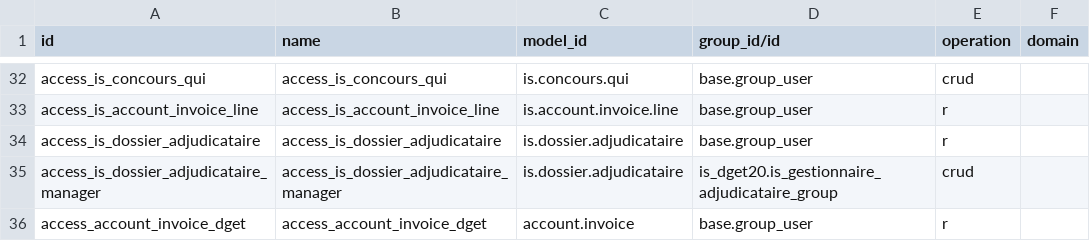
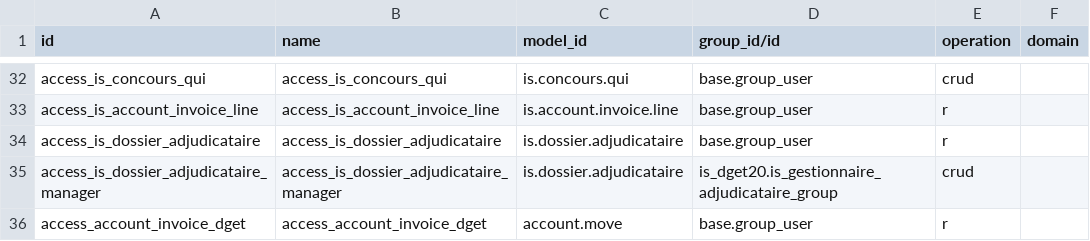
Before and after one commit to tonygalmiche/is_dget20, a CSV file: security/ir.access.csv, drawn as a sheet; only a part is shown, gaps mark what is left out.

Commit message:
Étape 7.a : Python corrigé pour la v20 - account.invoice → account.move, account.invoice.line → account.move.line (v13) : number → name, date_invoice → invoice_date, type → move_type, origin → invoice_origin, invoice_id → move_id, invoice_line_tax_ids → tax_ids ; move_name et number retirés de la création ; action_invoice_open → action_post ; compute_taxes() retiré (taxes recalculées automatiquement) - uptate_onchange_product_id : _onchange_product_id (supprimé) remplacé par les calculs de la ligne (libellé, compte, taxes, unité, prix) - _order 'sequence,id' sur les lignes retiré : il s'appliquerait à toutes les écritures comptables en v20 (lignes de facture déjà triées par séquence dans la facture) - requêtes SQL (déclaration MAF, vue is.account.invoice.line) : account_move / account_move_line, invoice_date ; vue limitée aux factures et avoirs et aux lignes de facture (display_type), comme account_invoice_line - @api.multi retiré, Warning → UserError, openerp → odoo, env.args → env.cr, view_type retiré des actions, create en @api.model_create_multi, pièce jointe datas → raw - name_get / _name_search → _compute_display_name / _rec_names_search (dossiers, classements fournisseurs, factures) - contrôle de TVA désactivé : check_vat (supprimé) → _check_vat(validation=False) - groupes : privilège res.groups.privilege (category_id supprimé) ; groupe vide is_afficher_menus_non_utilises_group pour les menus masqués - droit en lecture sur account.invoice → account.move

```diff
--- a/security/ir.access.csv
+++ b/security/ir.access.csv
@@ -35,2 +35,2 @@ access_is_dossier_adjudicataire,access_is_dossier_adjudicataire,is.dossier.adjud
 access_is_dossier_adjudicataire_manager,access_is_dossier_adjudicataire_manager,is.dossier.adjudicataire,is_dget20.is_gestionnaire_adjudicataire_group,crud,
-access_account_invoice_dget,access_account_invoice_dget,account.invoice,base.group_user,r,
+access_account_invoice_dget,access_account_invoice_dget,account.move,base.group_user,r,
```
Also changed, not shown: 5 other files.
